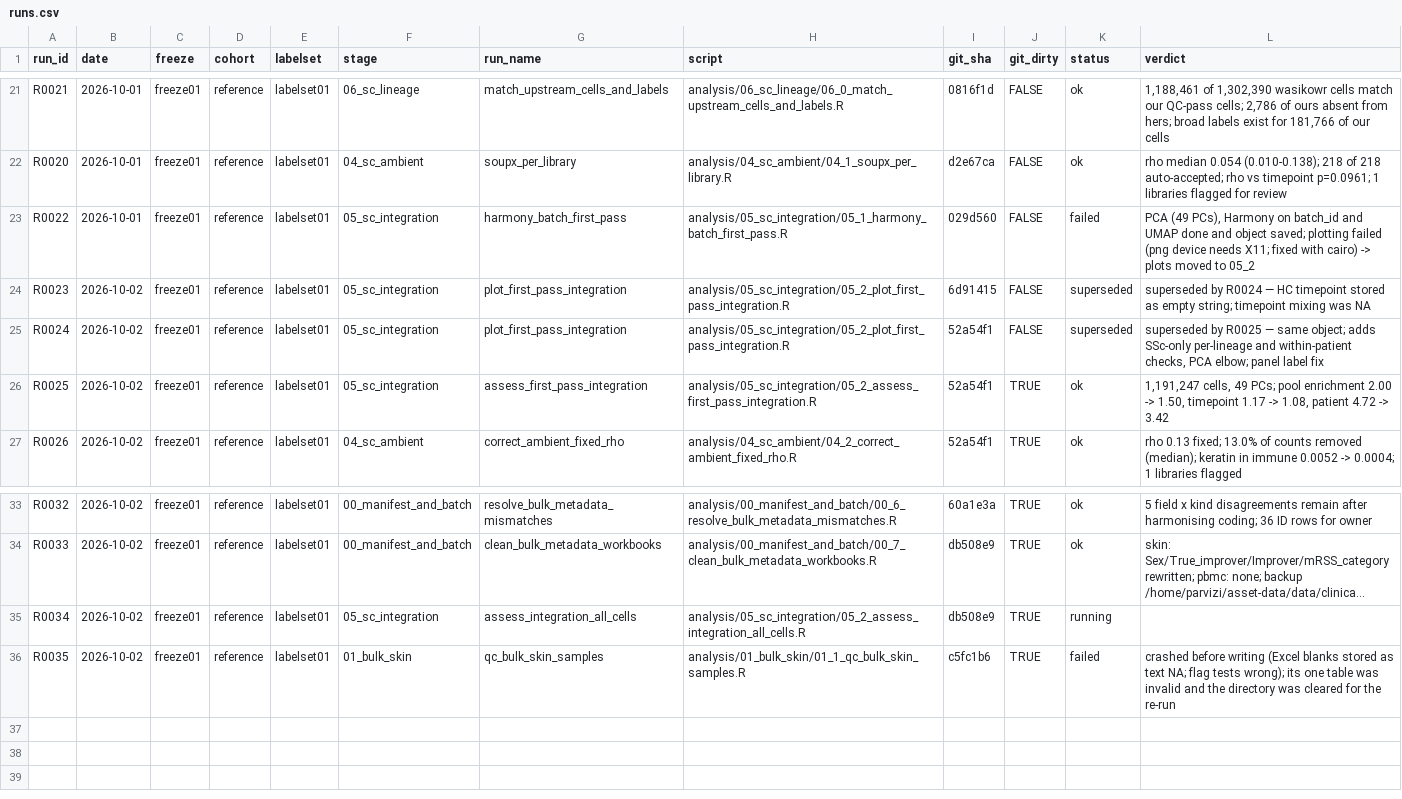
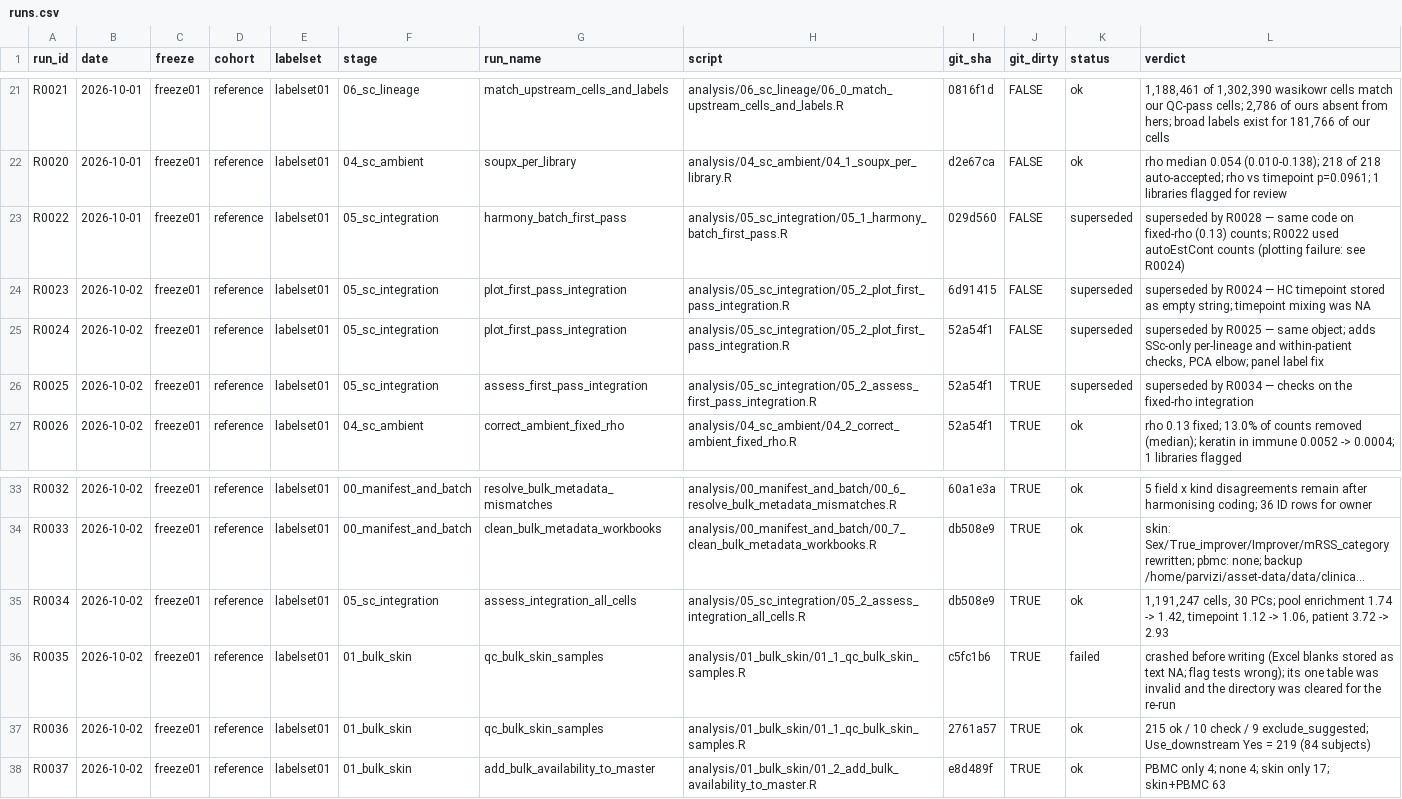
Before and after one commit to rezvanparvizi/asset-skin-natural-history, a CSV file: docs/runs.csv, drawn as a sheet; only a part is shown, gaps mark what is left out; long unchanged cells end in …; the diff names each change by its address in the sheet, - before the commit and + after, or states it on an @@ line.

```diff
--- a/docs/runs.csv
+++ b/docs/runs.csv
-K23 (status): failed
+K23 (status): superseded
-L23 (verdict): PCA (49 PCs), Harmony on batch_id and UMAP done and object saved; plotting failed (png device needs X11; fixed with cairo) -> plots moved to 05_2
+L23 (verdict): superseded by R0028 — same code on fixed-rho (0.13) counts; R0022 used autoEstCont counts (plotting failure: see R0024)
-K26 (status): ok
+K26 (status): superseded
-L26 (verdict): 1,191,247 cells, 49 PCs; pool enrichment 2.00 -> 1.50, timepoint 1.17 -> 1.08, patient 4.72 -> 3.42
+L26 (verdict): superseded by R0034 — checks on the fixed-rho integration
-K35 (status): running
+K35 (status): ok
-L35 (verdict): (empty)
+L35 (verdict): 1,191,247 cells, 30 PCs; pool enrichment 1.74 -> 1.42, timepoint 1.12 -> 1.06, patient 3.72 -> 2.93
+row 37: R0036 | 2026-10-02 | freeze01 | reference | labelset01 | 01_bulk_skin | qc_bulk_skin_samples | analysis/01_bulk_skin/01_1_qc_bulk_skin_samples.R | 2761a57 | TRUE | ok | 215 ok / 10 check / 9 exclude_suggested; Use_downstream Yes = 219 (84 subjects)
+row 38: R0037 | 2026-10-02 | freeze01 | reference | labelset01 | 01_bulk_skin | add_bulk_availability_to_master | analysis/01_bulk_skin/01_2_add_bulk_availability_to_master.R | e8d489f | TRUE | ok | PBMC only 4; none 4; skin only 17; skin+PBMC 63
```
Also changed, not shown: 1 other file.
